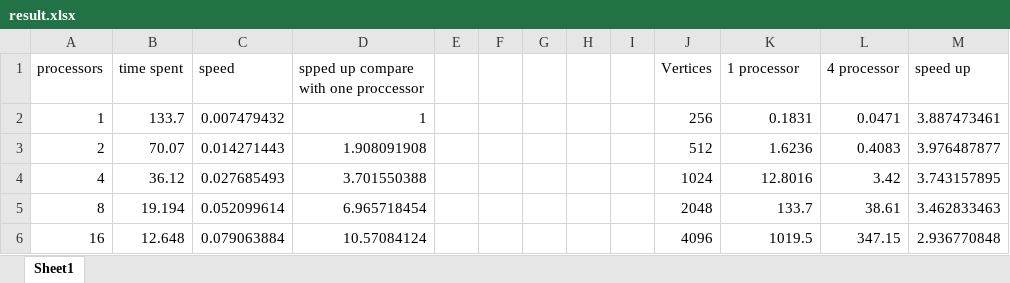
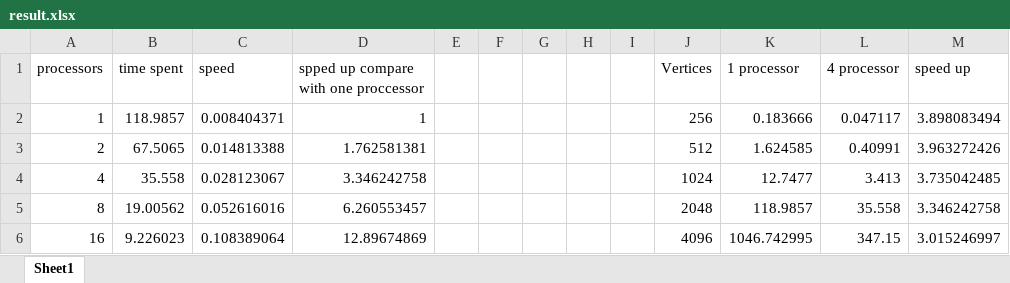
Before and after one commit to dylanwangs/MPI, an Excel workbook: test result/result.xlsx, sheet Sheet1, drawn as a sheet; values as stored, in another font and other column widths than the file's, no borders; charts and pictures not drawn; the diff names each change by its address in the sheet, - before the commit and + after, or states it on an @@ line.

Commit message:
change test results

```diff
--- a/test result/result.xlsx (sheet Sheet1)
+++ b/test result/result.xlsx (sheet Sheet1)
-B2 (time spent): 133.7
+B2 (time spent): 118.9857
-C2 (speed): 0.007479432
+C2 (speed): 0.008404371
-K2 (1 processor): 0.1831
+K2 (1 processor): 0.183666
-L2 (4 processor): 0.0471
+L2 (4 processor): 0.047117
-M2 (speed up): 3.887473461
+M2 (speed up): 3.898083494
-B3 (time spent): 70.07
+B3 (time spent): 67.5065
-C3 (speed): 0.014271443
+C3 (speed): 0.014813388
-D3: 1.908091908
+D3: 1.762581381
-K3 (1 processor): 1.6236
+K3 (1 processor): 1.624585
-L3 (4 processor): 0.4083
+L3 (4 processor): 0.40991
-M3 (speed up): 3.976487877
+M3 (speed up): 3.963272426
-B4 (time spent): 36.12
+B4 (time spent): 35.558
-C4 (speed): 0.027685493
+C4 (speed): 0.028123067
-D4: 3.701550388
+D4: 3.346242758
-K4 (1 processor): 12.8016
+K4 (1 processor): 12.7477
-L4 (4 processor): 3.42
+L4 (4 processor): 3.413
-M4 (speed up): 3.743157895
+M4 (speed up): 3.735042485
-B5 (time spent): 19.194
+B5 (time spent): 19.00562
-C5 (speed): 0.052099614
+C5 (speed): 0.052616016
-D5: 6.965718454
+D5: 6.260553457
-K5 (1 processor): 133.7
+K5 (1 processor): 118.9857
-L5 (4 processor): 38.61
+L5 (4 processor): 35.558
-M5 (speed up): 3.462833463
+M5 (speed up): 3.346242758
-B6 (time spent): 12.648
+B6 (time spent): 9.226023
-C6 (speed): 0.079063884
+C6 (speed): 0.108389064
-D6: 10.57084124
+D6: 12.89674869
-K6 (1 processor): 1019.5
+K6 (1 processor): 1046.742995
-M6 (speed up): 2.936770848
+M6 (speed up): 3.015246997
```
Also changed, not shown: charts or pictures, 3 other files.
